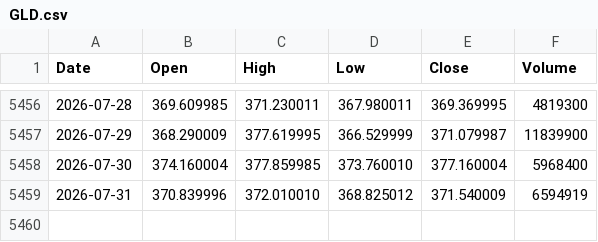
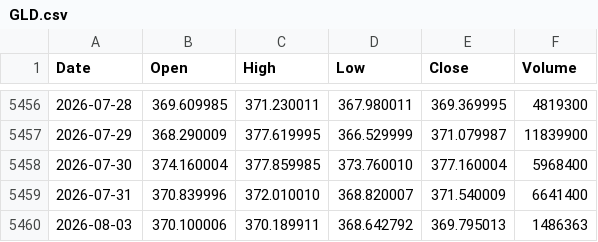
Before and after one commit to LynchDyl/Trading-, a CSV file: data/GLD.csv, drawn as a sheet; only a part is shown, gaps mark what is left out.

```diff
--- a/data/GLD.csv
+++ b/data/GLD.csv
@@ -5458,2 +5458,3 @@ Date,Open,High,Low,Close,Volume
 2026-07-30,374.160004,377.859985,373.760010,377.160004,5968400
-2026-07-31,370.839996,372.010010,368.825012,371.540009,6594919
+2026-07-31,370.839996,372.010010,368.820007,371.540009,6641400
+2026-08-03,370.100006,370.189911,368.642792,369.795013,1486363
```
Also changed, not shown: data/BTC.csv, data/EFA.csv, 18 other files.
